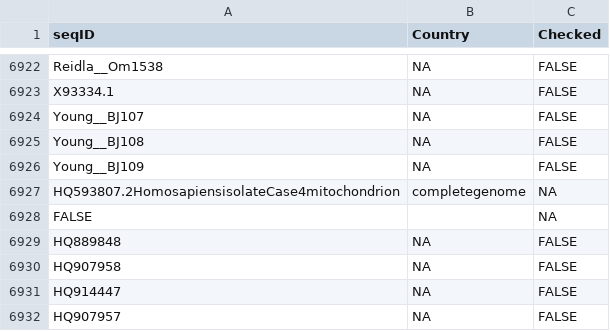
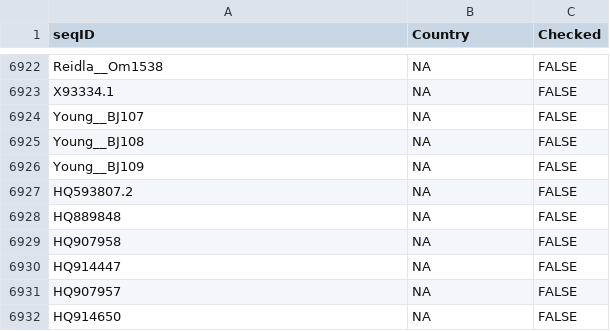
Before and after one commit to sjfandrews/MitoImputePrep, a CSV file: metadata/seq_country_list_EastealAln.csv, drawn as a sheet; only a part is shown, gaps mark what is left out; the shorter side is filled out with more unchanged rows.

```diff
--- a/metadata/seq_country_list_EastealAln.csv
+++ b/metadata/seq_country_list_EastealAln.csv
@@ -6926,4 +6926,3 @@ Young__BJ108,NA,FALSE
 Young__BJ109,NA,FALSE
-HQ593807.2HomosapiensisolateCase4mitochondrion,completegenome,NA
-FALSE,,NA
+HQ593807.2,NA,FALSE
 HQ889848,NA,FALSE
```
Also changed, not shown: 47 other files.
